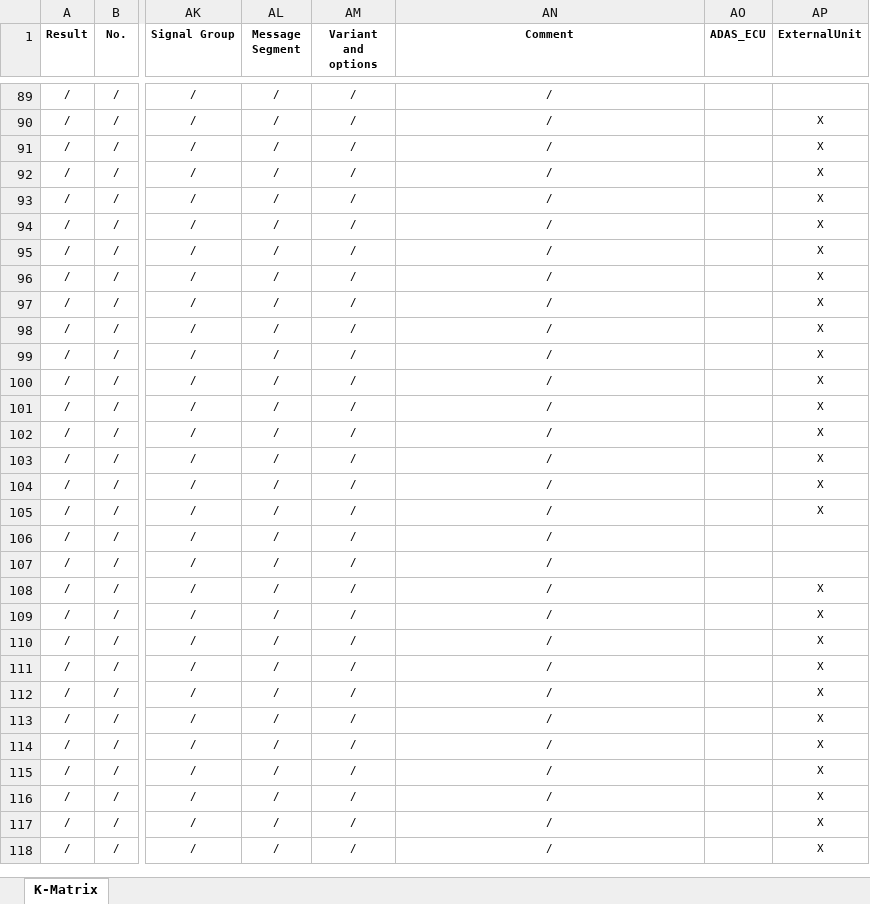
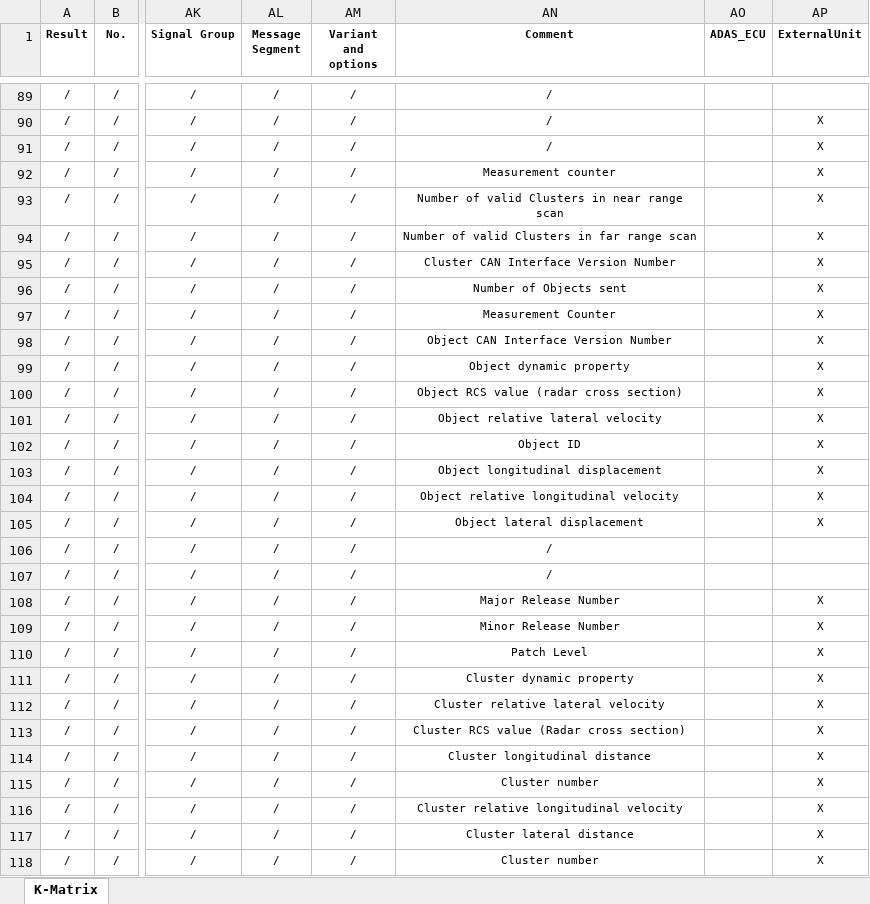
Before and after one commit to 0xWave-Flow/canmatrix, an Excel workbook: dbc/ALIEN_OF_DBC/ARS408_can_database_ch01.xlsx, sheet K-Matrix, drawn as a sheet; only a part is shown, gaps mark what is left out; values as stored, in another font and other column widths than the file's, no borders; the diff covers the shown part only; the diff names each change by its address in the sheet, - before the commit and + after, or states it on an @@ line.

Commit message:
[ SAVE CM_ SG_ COMMENT TO *.XLSX ]

```diff
--- a/dbc/ALIEN_OF_DBC/ARS408_can_database_ch01.xlsx (sheet K-Matrix)
+++ b/dbc/ALIEN_OF_DBC/ARS408_can_database_ch01.xlsx (sheet K-Matrix)
-AN92 (Comment): /
+AN92 (Comment): Measurement counter
-AN93 (Comment): /
+AN93 (Comment): Number of valid Clusters in near range scan
-AN94 (Comment): /
+AN94 (Comment): Number of valid Clusters in far range scan
-AN95 (Comment): /
+AN95 (Comment): Cluster CAN Interface Version Number
-AN96 (Comment): /
+AN96 (Comment): Number of Objects sent
-AN97 (Comment): /
+AN97 (Comment): Measurement Counter
-AN98 (Comment): /
+AN98 (Comment): Object CAN Interface Version Number
-AN99 (Comment): /
+AN99 (Comment): Object dynamic property
-AN100 (Comment): /
+AN100 (Comment): Object RCS value (radar cross section)
-AN101 (Comment): /
+AN101 (Comment): Object relative lateral velocity
-AN102 (Comment): /
+AN102 (Comment): Object ID
-AN103 (Comment): /
+AN103 (Comment): Object longitudinal displacement
-AN104 (Comment): /
+AN104 (Comment): Object relative longitudinal velocity
-AN105 (Comment): /
+AN105 (Comment): Object lateral displacement
-AN108 (Comment): /
+AN108 (Comment): Major Release Number
-AN109 (Comment): /
+AN109 (Comment): Minor Release Number
-AN110 (Comment): /
+AN110 (Comment): Patch Level
-AN111 (Comment): /
+AN111 (Comment): Cluster dynamic property
-AN112 (Comment): /
+AN112 (Comment): Cluster relative lateral velocity
-AN113 (Comment): /
+AN113 (Comment): Cluster RCS value (Radar cross section)
-AN114 (Comment): /
+AN114 (Comment): Cluster longitudinal distance
-AN115 (Comment): /
+AN115 (Comment): Cluster number
-AN116 (Comment): /
+AN116 (Comment): Cluster relative longitudinal velocity
-AN117 (Comment): /
+AN117 (Comment): Cluster lateral distance
-AN118 (Comment): /
+AN118 (Comment): Cluster number
```
Also changed, not shown: 62 edited cells elsewhere in this sheet, 4 other files.
